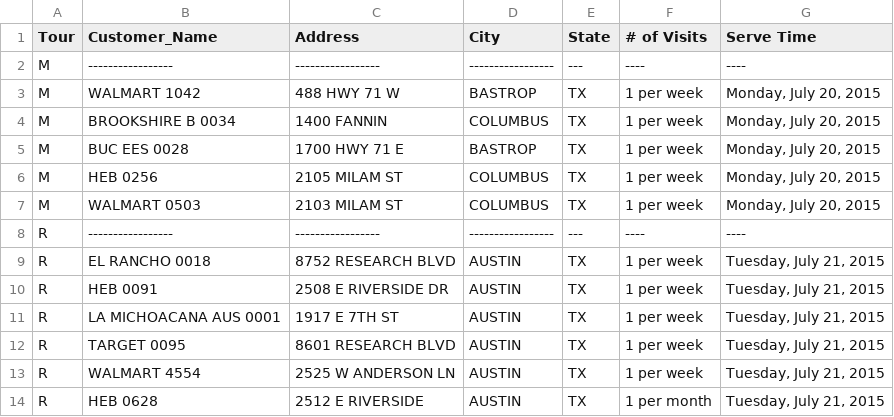
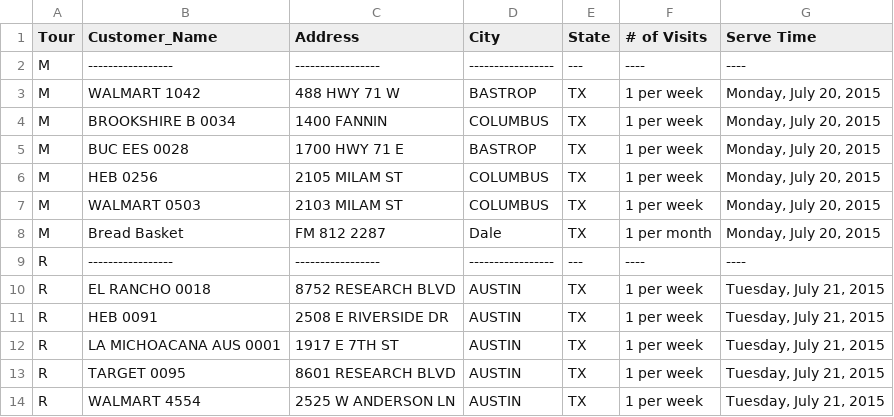
Before and after one commit to jjdixon/bread_mock_up, a CSV file: data/tours_main.csv, drawn as a sheet; only a part is shown; the shorter side is filled out with more unchanged rows.

Commit message:
updated tours

```diff
--- a/data/tours_main.csv
+++ b/data/tours_main.csv
@@ -7,2 +7,3 @@ M,HEB 0256,2105 MILAM ST,COLUMBUS,TX,1 per week,"Monday, July 20, 2015"
 M,WALMART 0503,2103 MILAM ST,COLUMBUS,TX,1 per week,"Monday, July 20, 2015"
+M,Bread Basket,FM 812 2287,Dale,TX,1 per month,"Monday, July 20, 2015"
 R,-----------------,-----------------,-----------------,---,----,----
```
Also changed, not shown: 1 other file.
